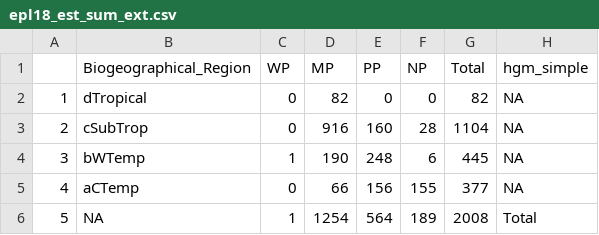
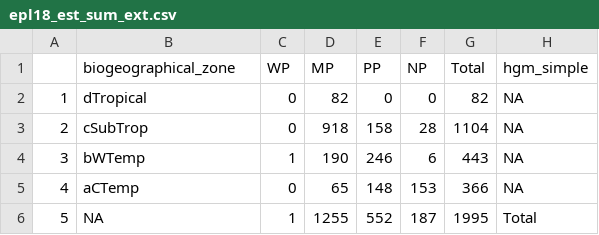
Before and after one commit to askowno/EPL_est, a CSV file: outputs/epl18_est_sum_ext.csv, drawn as a sheet.

```diff
--- a/outputs/epl18_est_sum_ext.csv
+++ b/outputs/epl18_est_sum_ext.csv
@@ -1,6 +1,6 @@
-"","Biogeographical_Region","WP","MP","PP","NP","Total","hgm_simple"
+"","biogeographical_zone","WP","MP","PP","NP","Total","hgm_simple"
 "1","dTropical",0,82,0,0,82,NA
-"2","cSubTrop",0,916,160,28,1104,NA
-"3","bWTemp",1,190,248,6,445,NA
-"4","aCTemp",0,66,156,155,377,NA
-"5",NA,1,1254,564,189,2008,"Total"
+"2","cSubTrop",0,918,158,28,1104,NA
+"3","bWTemp",1,190,246,6,443,NA
+"4","aCTemp",0,65,148,153,366,NA
+"5",NA,1,1255,552,187,1995,"Total"
```
Also changed, not shown: outputs/epl18_est_sum_count.csv, outputs/epl24_est_sum_count.csv, 11 other files.
